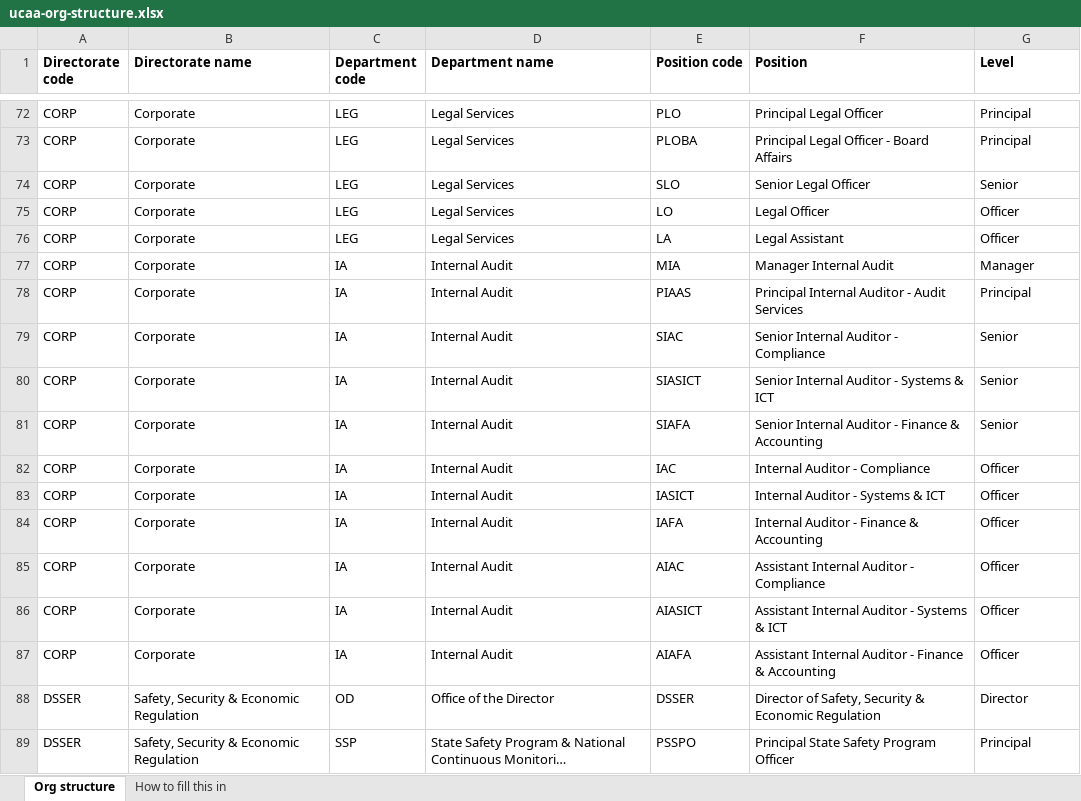
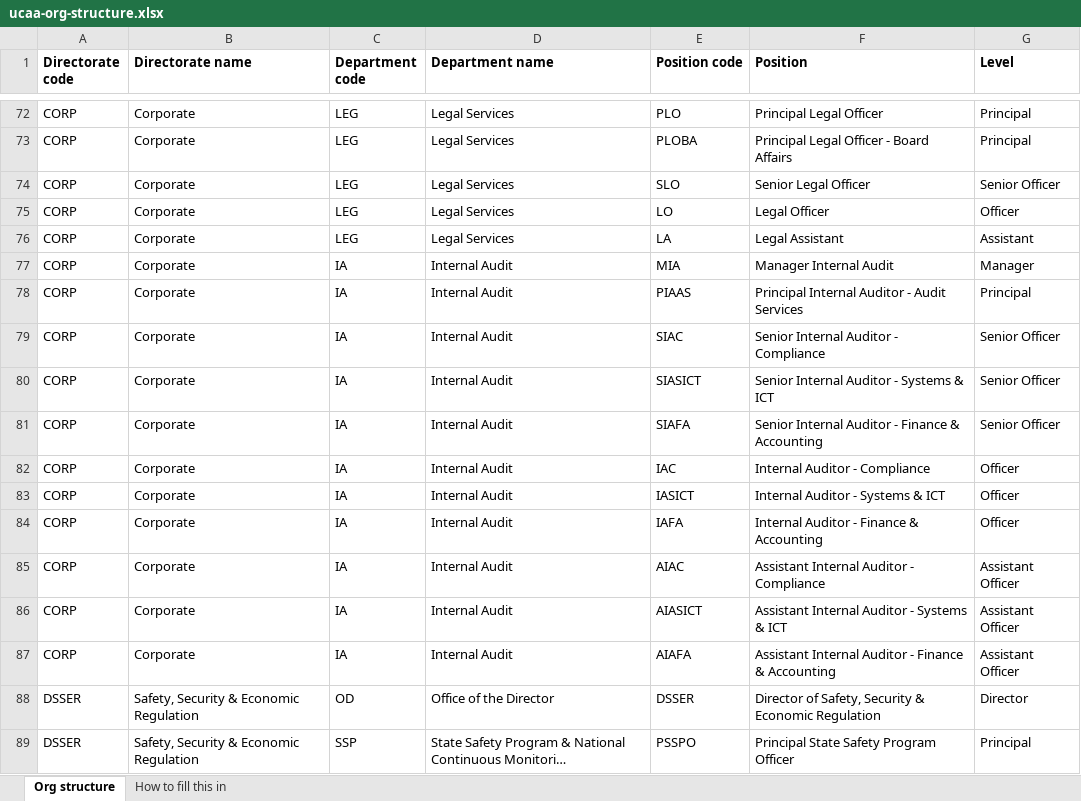
Before and after one commit to M-JudeCAA/E-Recruitment, an Excel workbook: backend/scripts/data/ucaa-org-structure.xlsx, sheet Org structure, drawn as a sheet; only a part is shown, gaps mark what is left out; long unchanged cells end in …; values as stored, in another font and other column widths than the file's, no borders; the diff covers the shown part only; the diff names each change by its address in the sheet, - before the commit and + after, or states it on an @@ line.

```diff
--- a/backend/scripts/data/ucaa-org-structure.xlsx (sheet Org structure)
+++ b/backend/scripts/data/ucaa-org-structure.xlsx (sheet Org structure)
-G74 (Level): Senior
+G74 (Level): Senior Officer
-G76 (Level): Officer
+G76 (Level): Assistant
-G79:G81 (Level): Senior
+G79:G81 (Level): Senior Officer
-G85:G87 (Level): Officer
+G85:G87 (Level): Assistant Officer
```
Also changed, not shown: 230 edited cells elsewhere in this sheet, sheet How to fill this in, 17 other files.
